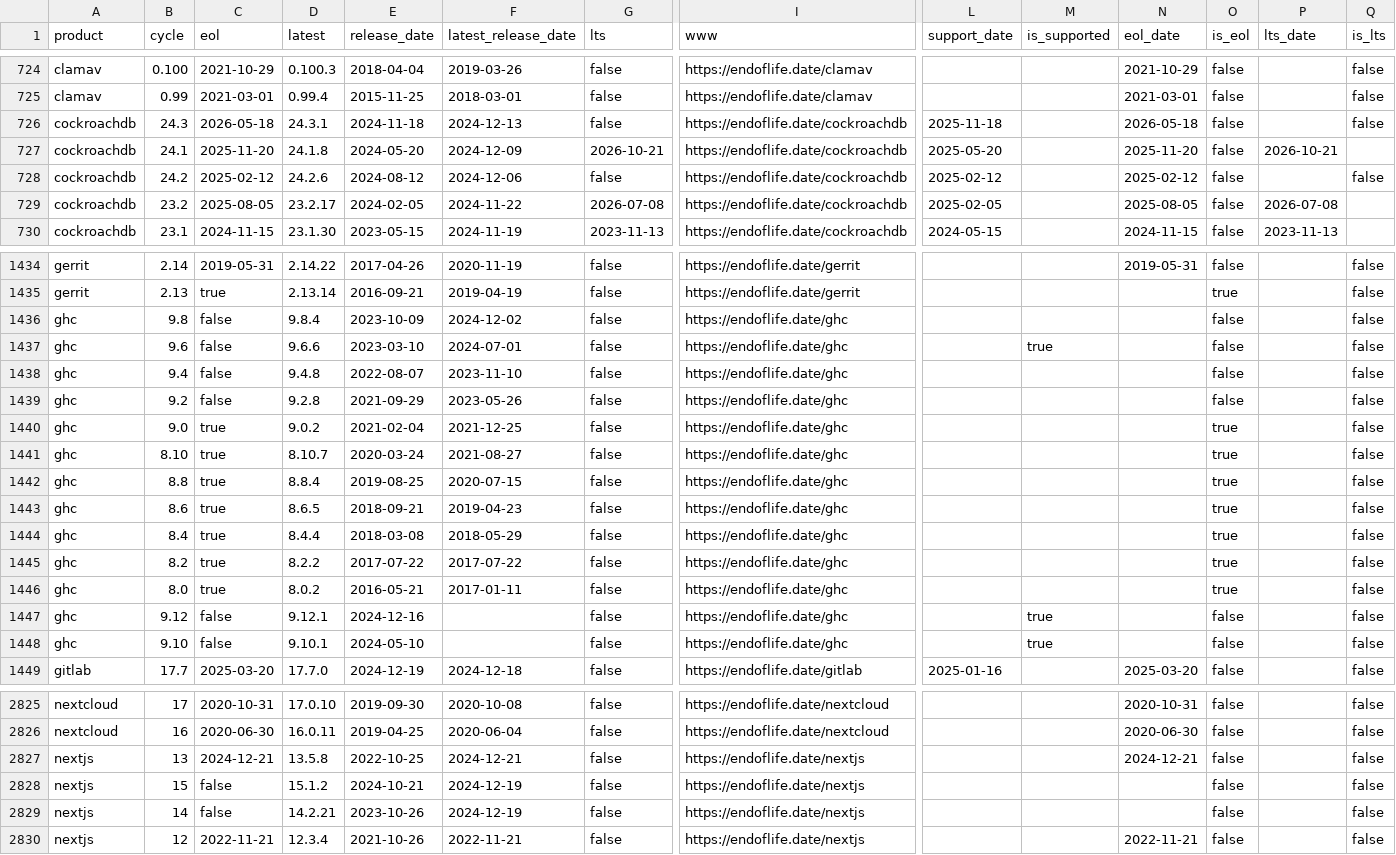
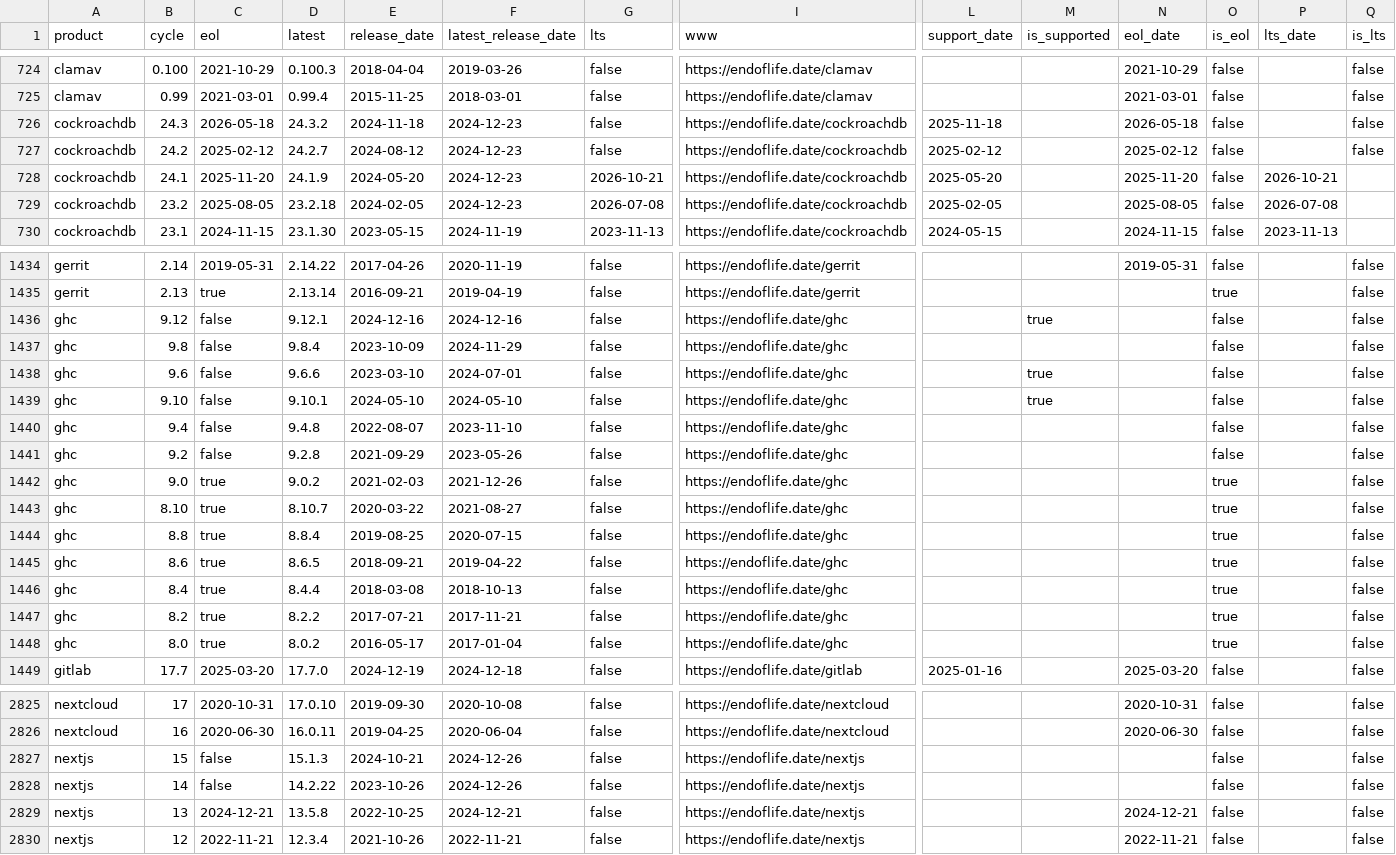
Before and after one commit to adriens/endoflife-date-snapshots, a CSV file: data/details-with-headers.csv, drawn as a sheet; only a part is shown, gaps mark what is left out; removed rows and columns are numbered as before the commit, all else as after; rows hold the shown columns only; the diff covers the shown part only; the diff names each change by its address in the sheet, - before the commit and + after, or states it on an @@ line.

Commit message:
💾 Daily kaggle update, cf #6

```diff
--- a/data/details-with-headers.csv
+++ b/data/details-with-headers.csv
-D726 (latest): 24.3.1
+D726 (latest): 24.3.2
-F726 (latest_release_date): 2024-12-13
+F726 (latest_release_date): 2024-12-23
-row 727: cockroachdb | 24.1 | 2025-11-20 | 24.1.8 | 2024-05-20 | 2024-12-09 | 2026-10-21 | https://endoflife.date/cockroachdb | 2025-05-20 |  | 2025-11-20 | false | 2026-10-21
-D727 (latest): 24.2.6
+D727 (latest): 24.2.7
-F727 (latest_release_date): 2024-12-06
+F727 (latest_release_date): 2024-12-23
+row 728: cockroachdb | 24.1 | 2025-11-20 | 24.1.9 | 2024-05-20 | 2024-12-23 | 2026-10-21 | https://endoflife.date/cockroachdb | 2025-05-20 |  | 2025-11-20 | false | 2026-10-21
-D729 (latest): 23.2.17
+D729 (latest): 23.2.18
-F729 (latest_release_date): 2024-11-22
+F729 (latest_release_date): 2024-12-23
+row 1436: ghc | 9.12 | false | 9.12.1 | 2024-12-16 | 2024-12-16 | false | https://endoflife.date/ghc |  | true |  | false |  | false
-F1437 (latest_release_date): 2024-12-02
+F1437 (latest_release_date): 2024-11-29
+row 1439: ghc | 9.10 | false | 9.10.1 | 2024-05-10 | 2024-05-10 | false | https://endoflife.date/ghc |  | true |  | false |  | false
-E1442 (release_date): 2021-02-04
+E1442 (release_date): 2021-02-03
-F1442 (latest_release_date): 2021-12-25
+F1442 (latest_release_date): 2021-12-26
-E1443 (release_date): 2020-03-24
+E1443 (release_date): 2020-03-22
-F1445 (latest_release_date): 2019-04-23
+F1445 (latest_release_date): 2019-04-22
-F1446 (latest_release_date): 2018-05-29
+F1446 (latest_release_date): 2018-10-13
-E1447 (release_date): 2017-07-22
+E1447 (release_date): 2017-07-21
-F1447 (latest_release_date): 2017-07-22
+F1447 (latest_release_date): 2017-11-21
-E1448 (release_date): 2016-05-21
+E1448 (release_date): 2016-05-17
-F1448 (latest_release_date): 2017-01-11
+F1448 (latest_release_date): 2017-01-04
-row 1447: ghc | 9.12 | false | 9.12.1 | 2024-12-16 |  | false | https://endoflife.date/ghc |  | true |  | false |  | false
-row 1448: ghc | 9.10 | false | 9.10.1 | 2024-05-10 |  | false | https://endoflife.date/ghc |  | true |  | false |  | false
+row 2827: nextjs | 15 | false | 15.1.3 | 2024-10-21 | 2024-12-26 | false | https://endoflife.date/nextjs |  |  |  | false |  | false
+row 2828: nextjs | 14 | false | 14.2.22 | 2023-10-26 | 2024-12-26 | false | https://endoflife.date/nextjs |  |  |  | false |  | false
-row 2828: nextjs | 15 | false | 15.1.2 | 2024-10-21 | 2024-12-19 | false | https://endoflife.date/nextjs |  |  |  | false |  | false
-row 2829: nextjs | 14 | false | 14.2.21 | 2023-10-26 | 2024-12-19 | false | https://endoflife.date/nextjs |  |  |  | false |  | false
```
Also changed, not shown: 14 edited cells elsewhere in this file.
